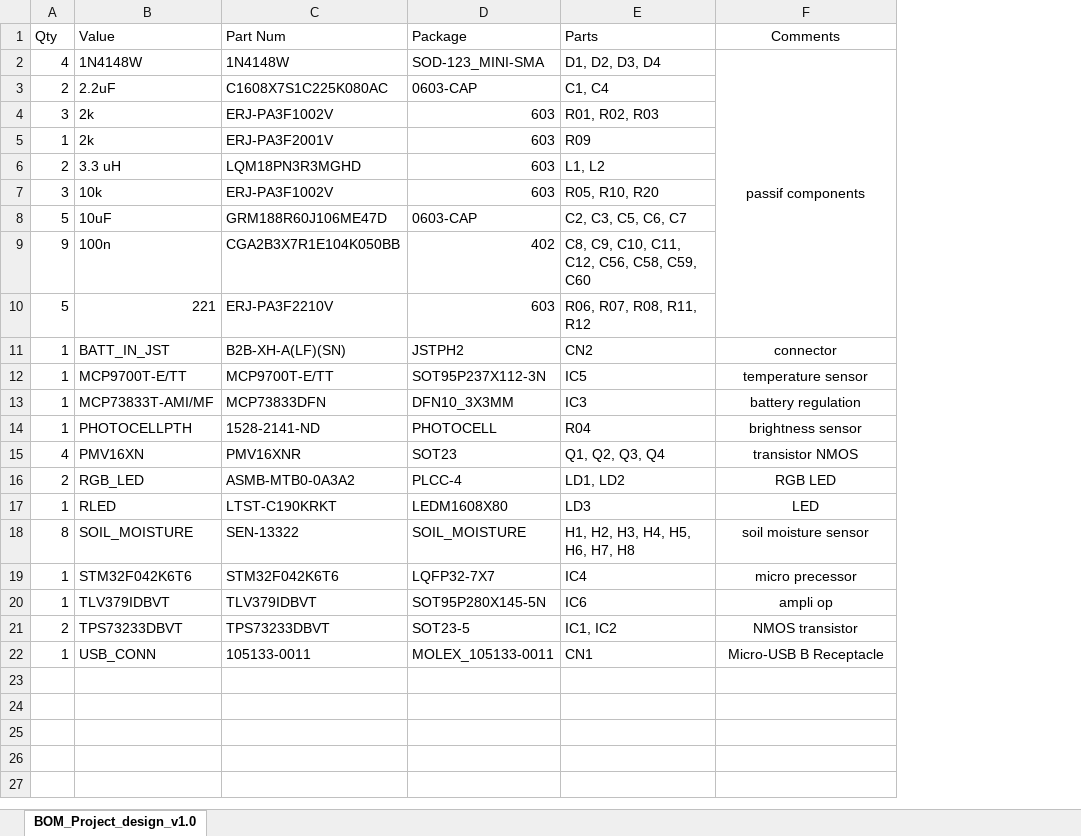
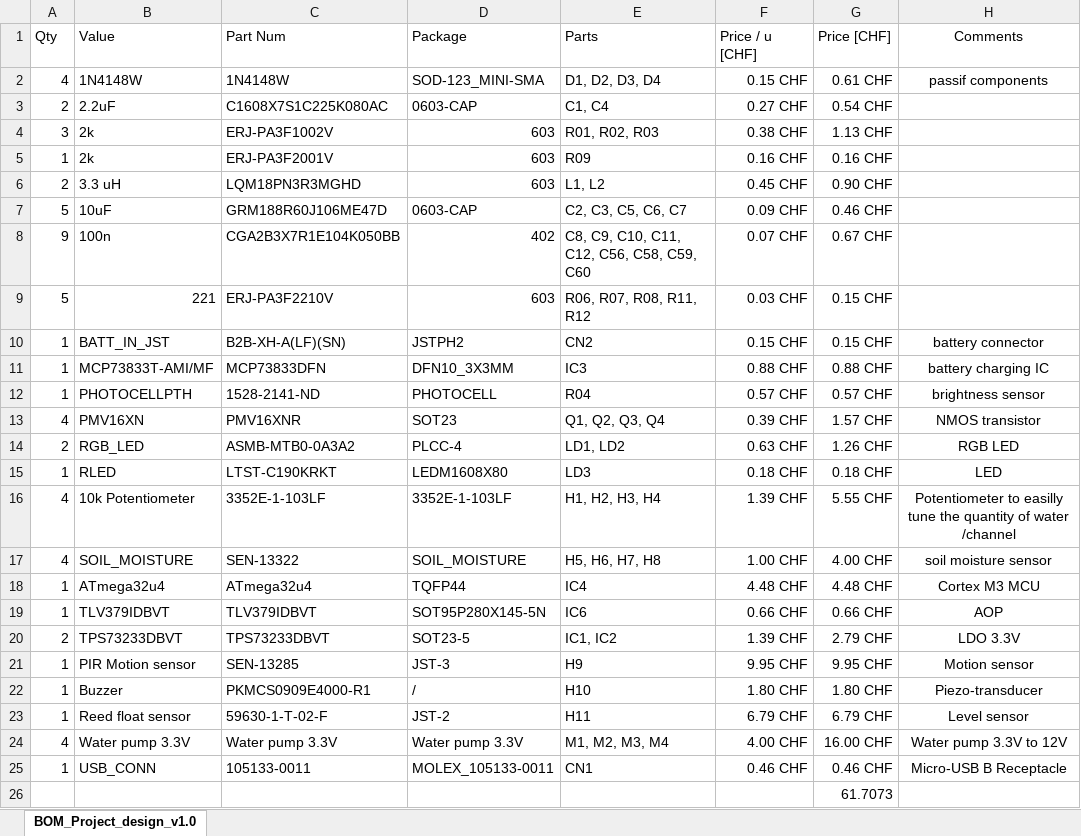
Before and after one commit to ksn2/plant4you, an Excel workbook: Eagle files/BOM_Project_design_v1.0.xlsx, sheet BOM_Project_design_v1.0, drawn as a sheet; values as stored, in another font and other column widths than the file's, no borders; table styles not drawn; removed rows and columns are numbered as before the commit, all else as after; the diff names each change by its address in the sheet, - before the commit and + after, or states it on an @@ line.

Commit message:
schematic almose finished, part number edited, and PIR & buzzer added

```diff
--- a/Eagle files/BOM_Project_design_v1.0.xlsx (sheet BOM_Project_design_v1.0)
+++ b/Eagle files/BOM_Project_design_v1.0.xlsx (sheet BOM_Project_design_v1.0)
+column F (Price / u [CHF]), rows 2-15: 0.15 CHF | 0.27 CHF | 0.38 CHF | 0.16 CHF | 0.45 CHF | 0.09 CHF | 0.07 CHF | 0.03 CHF | 0.15 CHF | 0.88 CHF | 0.57 CHF | 0.39 CHF | 0.63 CHF | 0.18 CHF; row 17: 1.00 CHF; rows 19-20: 0.66 CHF | 1.39 CHF; row 25: 0.46 CHF
+column G (Price [CHF]), rows 2-15: 0.61 CHF | 0.54 CHF | 1.13 CHF | 0.16 CHF | 0.90 CHF | 0.46 CHF | 0.67 CHF | 0.15 CHF | 0.15 CHF | 0.88 CHF | 0.57 CHF | 1.57 CHF | 1.26 CHF | 0.18 CHF; row 17: 4.00 CHF; rows 19-20: 0.66 CHF | 2.79 CHF; row 25: 0.46 CHF
-F2:F10 merged
-row 7: 3 | 10k | ERJ-PA3F1002V | 603 | R05, R10, R20
-H10 (Comments): connector
+H10 (Comments): battery connector
-row 12: 1 | MCP9700T-E/TT | MCP9700T-E/TT | SOT95P237X112-3N | IC5 | temperature sensor
-H11 (Comments): battery regulation
+H11 (Comments): battery charging IC
-H13 (Comments): transistor NMOS
+H13 (Comments): NMOS transistor
+row 16: 4 | 10k Potentiometer | 3352E-1-103LF | 3352E-1-103LF | H1, H2, H3, H4 | 1.39 CHF | 5.55 CHF | Potentiometer to easilly tune the quantity of water /channel
-A17 (Qty): 8
+A17 (Qty): 4
-E17 (Parts): H1, H2, H3, H4, H5, H6, H7, H8
+E17 (Parts): H5, H6, H7, H8
-row 19: 1 | STM32F042K6T6 | STM32F042K6T6 | LQFP32-7X7 | IC4 | micro precessor
+row 18: 1 | ATmega32u4 | ATmega32u4 | TQFP44 | IC4 | 4.48 CHF | 4.48 CHF | Cortex M3 MCU
-H19 (Comments): ampli op
+H19 (Comments): AOP
-H20 (Comments): NMOS transistor
+H20 (Comments): LDO 3.3V
+row 21: 1 | PIR Motion sensor | SEN-13285 | JST-3 | H9 | 9.95 CHF | 9.95 CHF | Motion sensor
+row 22: 1 | Buzzer | PKMCS0909E4000-R1 | / | H10 | 1.80 CHF | 1.80 CHF | Piezo-transducer
+row 23: 1 | Reed float sensor | 59630-1-T-02-F | JST-2 | H11 | 6.79 CHF | 6.79 CHF | Level sensor
+row 24: 4 | Water pump 3.3V | Water pump 3.3V | Water pump 3.3V | M1, M2, M3, M4 | 4.00 CHF | 16.00 CHF | Water pump 3.3V to 12V
+row 26:  |  |  |  |  |  | 61.7073
```
Also changed, not shown: 7 other files.
